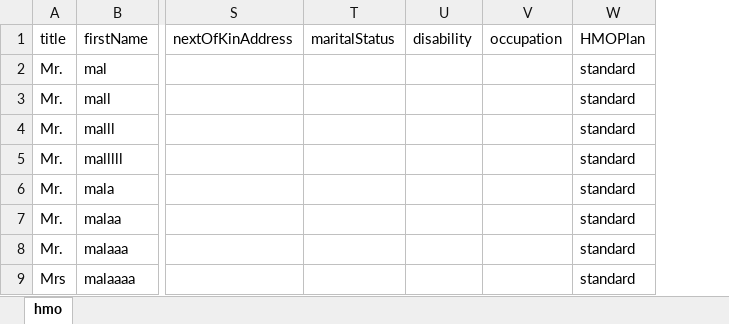
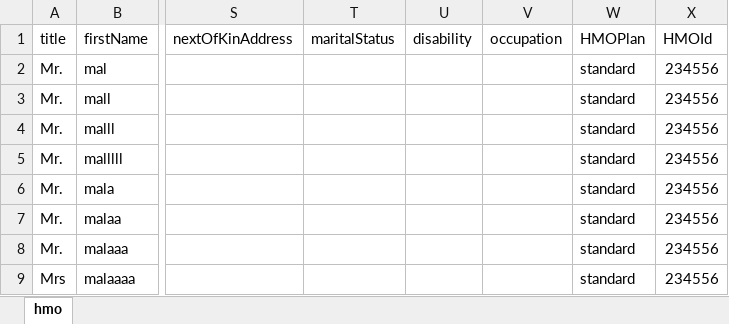
Before and after one commit to careConnectApplications/abujahmsbackend, an Excel workbook: hmo.xlsx, sheet hmo, drawn as a sheet; only a part is shown, gaps mark what is left out; values as stored, in another font and other column widths than the file's, no borders; the diff names each change by its address in the sheet, - before the commit and + after, or states it on an @@ line.

```diff
--- a/hmo.xlsx (sheet hmo)
+++ b/hmo.xlsx (sheet hmo)
+column X (HMOId), rows 2-9: all 234556
```
Also changed, not shown: 4 other files.
